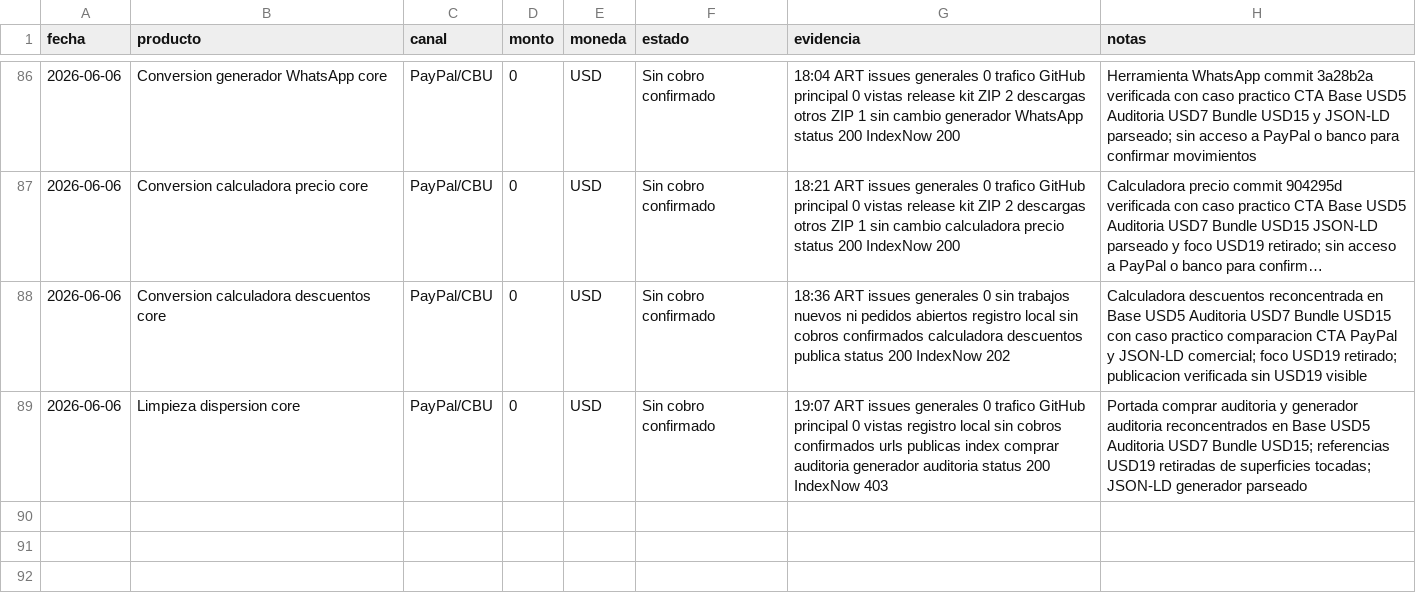
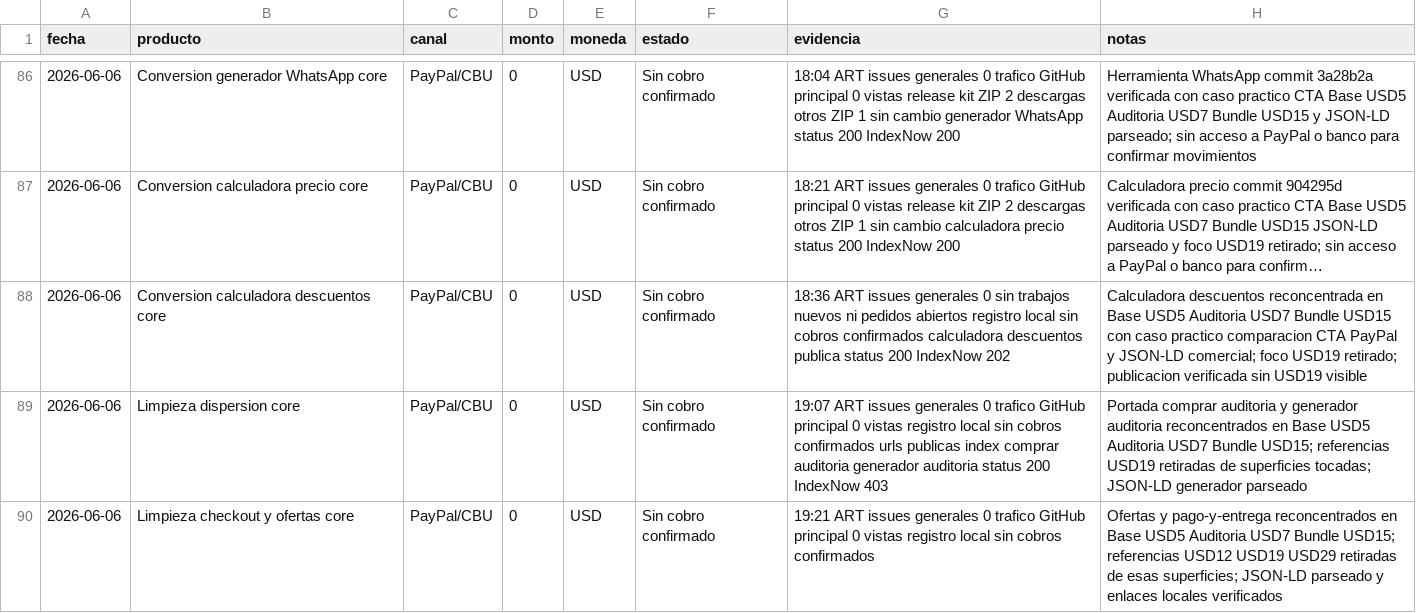
Before and after one commit to bozicovichsantiago20-oss/kit-vendedor-express, a CSV file: operacion/registro-cobros.csv, drawn as a sheet; only a part is shown, gaps mark what is left out; long unchanged cells end in ….

Commit message:
Focus checkout pages on core offers

```diff
--- a/operacion/registro-cobros.csv
+++ b/operacion/registro-cobros.csv
@@ -89 +89,2 @@ fecha,producto,canal,monto,moneda,estado,evidencia,notas
 2026-06-06,Limpieza dispersion core,PayPal/CBU,0,USD,Sin cobro confirmado,19:07 ART issues generales 0 trafico GitHub principal 0 vistas registro local sin cobros confirmados urls publicas index comprar auditoria generador auditoria status 200 IndexNow 403,Portada comprar auditoria y generador auditoria reconcentrados en Base USD5 Auditoria USD7 Bundle USD15; referencias USD19 retiradas de superficies tocadas; JSON-LD generador parseado
+2026-06-06,Limpieza checkout y ofertas core,PayPal/CBU,0,USD,Sin cobro confirmado,19:21 ART issues generales 0 trafico GitHub principal 0 vistas registro local sin cobros confirmados,Ofertas y pago-y-entrega reconcentrados en Base USD5 Auditoria USD7 Bundle USD15; referencias USD12 USD19 USD29 retiradas de esas superficies; JSON-LD parseado y enlaces locales verificados
```
Also changed, not shown: 3 other files.
